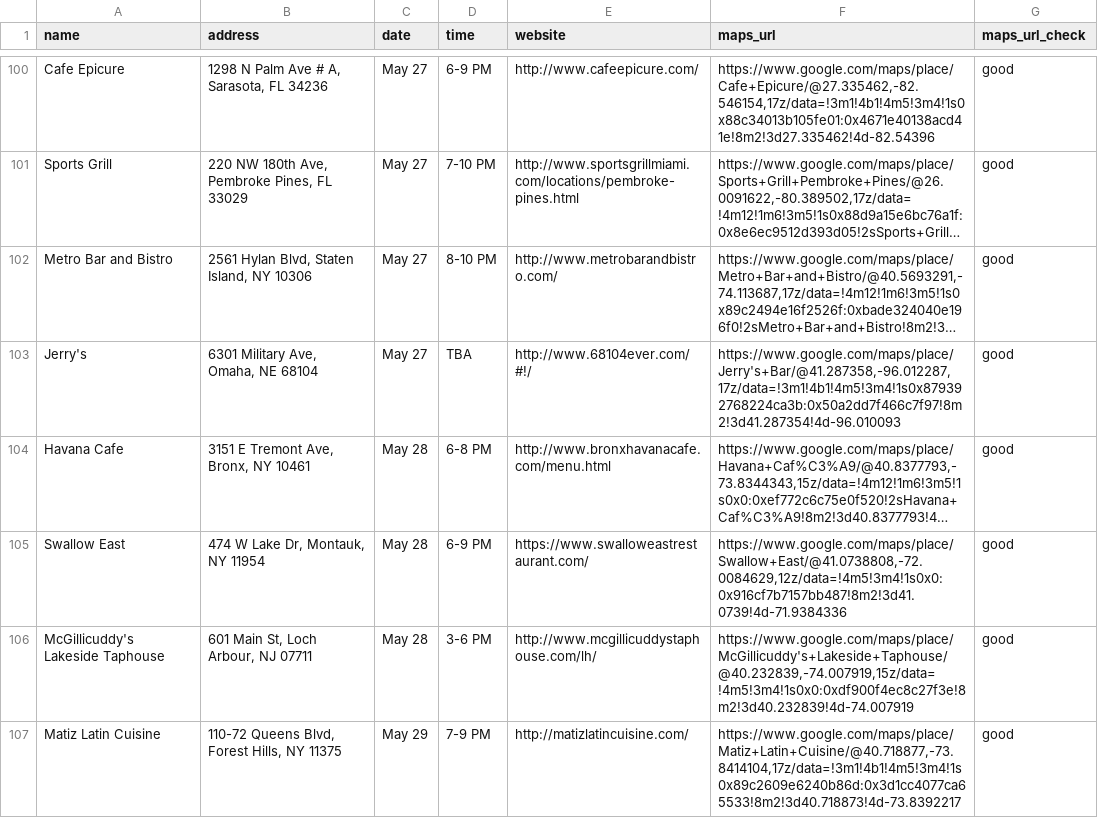
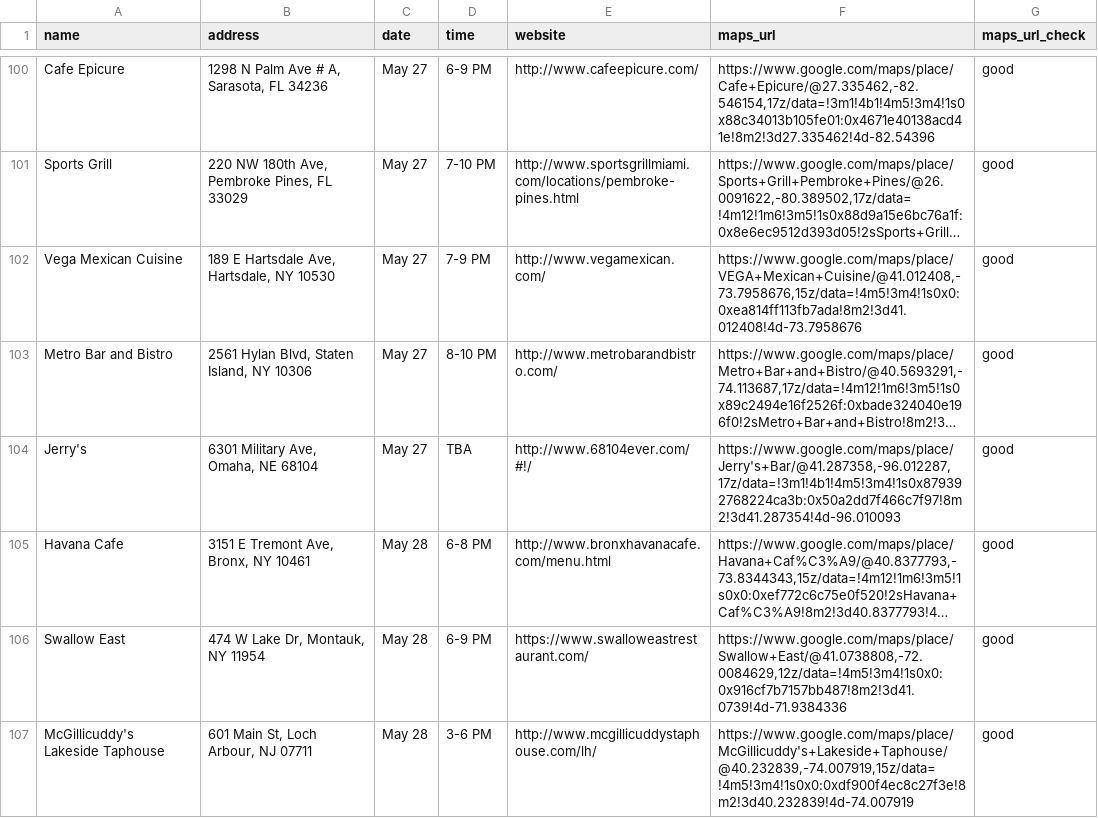
Before and after one commit to russian-standard-vodka/muleweek, a CSV file: bars.csv, drawn as a sheet; only a part is shown, gaps mark what is left out; the shorter side is filled out with more unchanged rows; long unchanged cells end in …; the diff names each change by its address in the sheet, - before the commit and + after, or states it on an @@ line.

Commit message:
Update bars.csv

```diff
--- a/bars.csv
+++ b/bars.csv
+row 102: Vega Mexican Cuisine | 189 E Hartsdale Ave, Hartsdale, NY 10530 | May 27 | 7-9 PM | http://www.vegamexican.com/ | https://www.google.com/maps/place/VEGA+Mexican+Cuisine/@41.012408,-73.7958676,15z/data=!4m5!3m4!1s0x0:0xea814ff113fb7ada!8m2!3d41.012408!4d-73.7958676 | good
```
